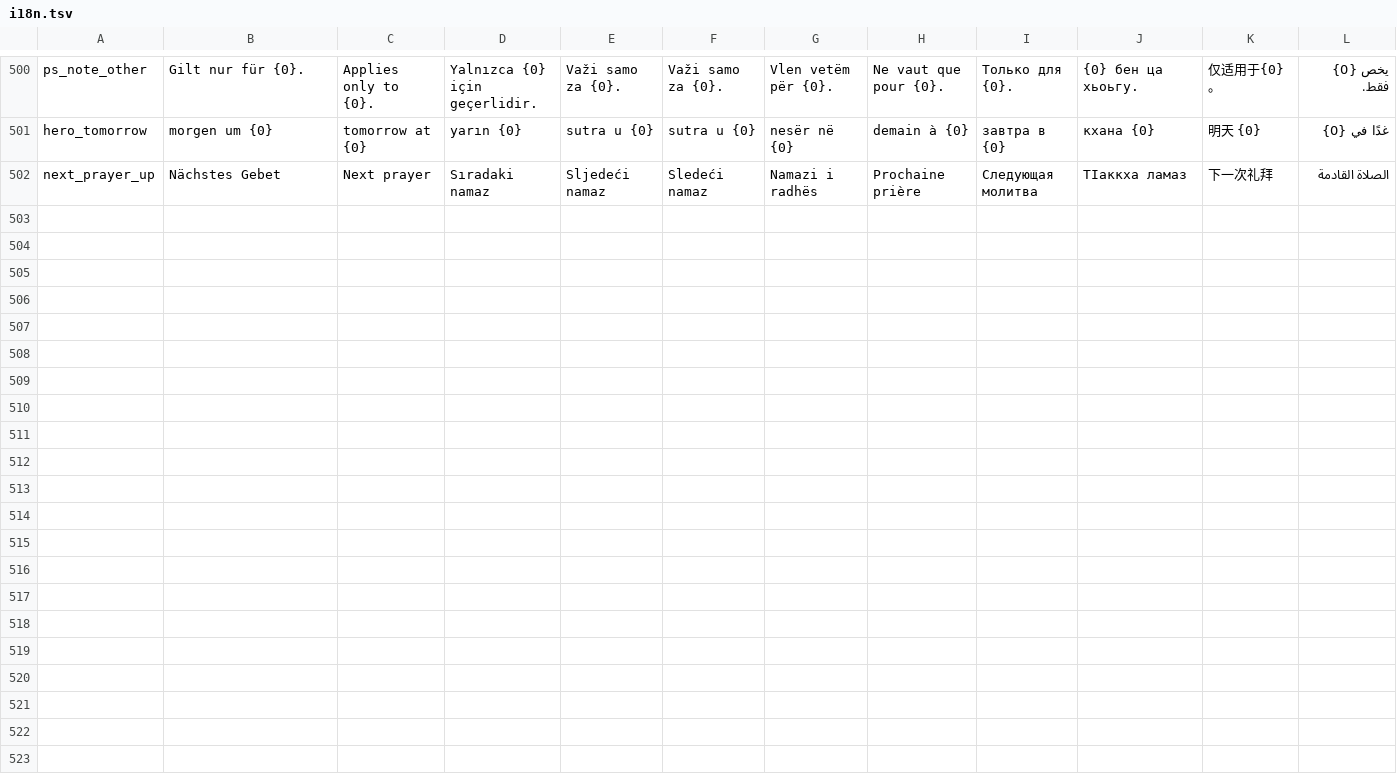
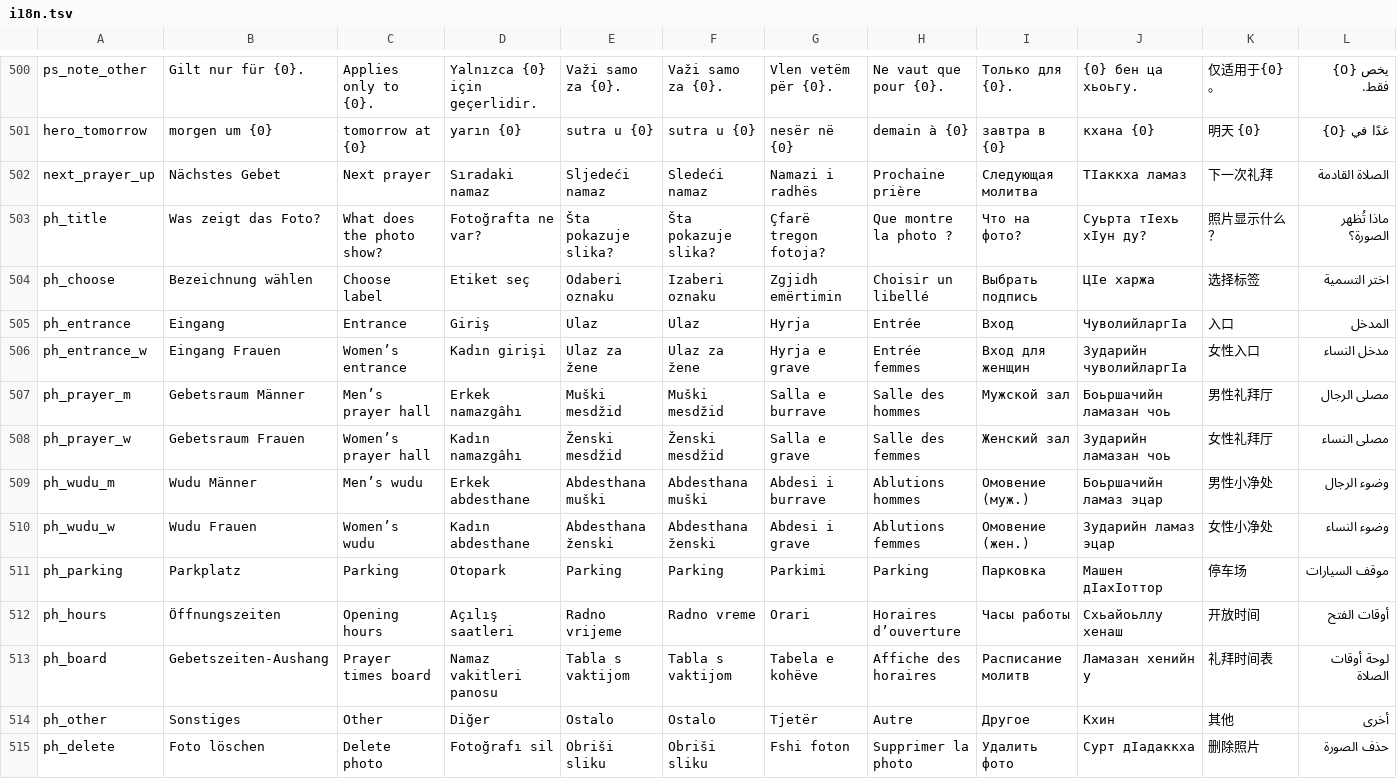
Before and after one commit to foragario4-collab/Hadaf, a TSV file: app/src/main/assets/i18n.tsv, drawn as a sheet; only a part is shown, gaps mark what is left out.

```diff
--- a/app/src/main/assets/i18n.tsv
+++ b/app/src/main/assets/i18n.tsv
@@ -502 +502,14 @@ hero_tomorrow	morgen um {0}	tomorrow at {0}	yarın {0}	sutra u {0}	sutra u {0}	n
 next_prayer_up	Nächstes Gebet	Next prayer	Sıradaki namaz	Sljedeći namaz	Sledeći namaz	Namazi i radhës	Prochaine prière	Следующая молитва	ТӀаккха ламаз	下一次礼拜	الصلاة القادمة
+ph_title	Was zeigt das Foto?	What does the photo show?	Fotoğrafta ne var?	Šta pokazuje slika?	Šta pokazuje slika?	Çfarë tregon fotoja?	Que montre la photo ?	Что на фото?	Суьрта тӀехь хӀун ду?	照片显示什么？	ماذا تُظهر الصورة؟
+ph_choose	Bezeichnung wählen	Choose label	Etiket seç	Odaberi oznaku	Izaberi oznaku	Zgjidh emërtimin	Choisir un libellé	Выбрать подпись	ЦӀе харжа	选择标签	اختر التسمية
+ph_entrance	Eingang	Entrance	Giriş	Ulaz	Ulaz	Hyrja	Entrée	Вход	ЧуволийларгӀа	入口	المدخل
+ph_entrance_w	Eingang Frauen	Women’s entrance	Kadın girişi	Ulaz za žene	Ulaz za žene	Hyrja e grave	Entrée femmes	Вход для женщин	Зударийн чуволийларгӀа	女性入口	مدخل النساء
+ph_prayer_m	Gebetsraum Männer	Men’s prayer hall	Erkek namazgâhı	Muški mesdžid	Muški mesdžid	Salla e burrave	Salle des hommes	Мужской зал	Боьршачийн ламазан чоь	男性礼拜厅	مصلى الرجال
+ph_prayer_w	Gebetsraum Frauen	Women’s prayer hall	Kadın namazgâhı	Ženski mesdžid	Ženski mesdžid	Salla e grave	Salle des femmes	Женский зал	Зударийн ламазан чоь	女性礼拜厅	مصلى النساء
+ph_wudu_m	Wudu Männer	Men’s wudu	Erkek abdesthane	Abdesthana muški	Abdesthana muški	Abdesi i burrave	Ablutions hommes	Омовение (муж.)	Боьршачийн ламаз эцар	男性小净处	وضوء الرجال
+ph_wudu_w	Wudu Frauen	Women’s wudu	Kadın abdesthane	Abdesthana ženski	Abdesthana ženski	Abdesi i grave	Ablutions femmes	Омовение (жен.)	Зударийн ламаз эцар	女性小净处	وضوء النساء
+ph_parking	Parkplatz	Parking	Otopark	Parking	Parking	Parkimi	Parking	Парковка	Машен дӀахӀоттор	停车场	موقف السيارات
+ph_hours	Öffnungszeiten	Opening hours	Açılış saatleri	Radno vrijeme	Radno vreme	Orari	Horaires d’ouverture	Часы работы	Схьайоьллу хенаш	开放时间	أوقات الفتح
+ph_board	Gebetszeiten-Aushang	Prayer times board	Namaz vakitleri panosu	Tabla s vaktijom	Tabla s vaktijom	Tabela e kohëve	Affiche des horaires	Расписание молитв	Ламазан хенийн у	礼拜时间表	لوحة أوقات الصلاة
+ph_other	Sonstiges	Other	Diğer	Ostalo	Ostalo	Tjetër	Autre	Другое	Кхин	其他	أخرى
+ph_delete	Foto löschen	Delete photo	Fotoğrafı sil	Obriši sliku	Obriši sliku	Fshi foton	Supprimer la photo	Удалить фото	Сурт дӀадаккха	删除照片	حذف الصورة
```
Also changed, not shown: 5 other files.
